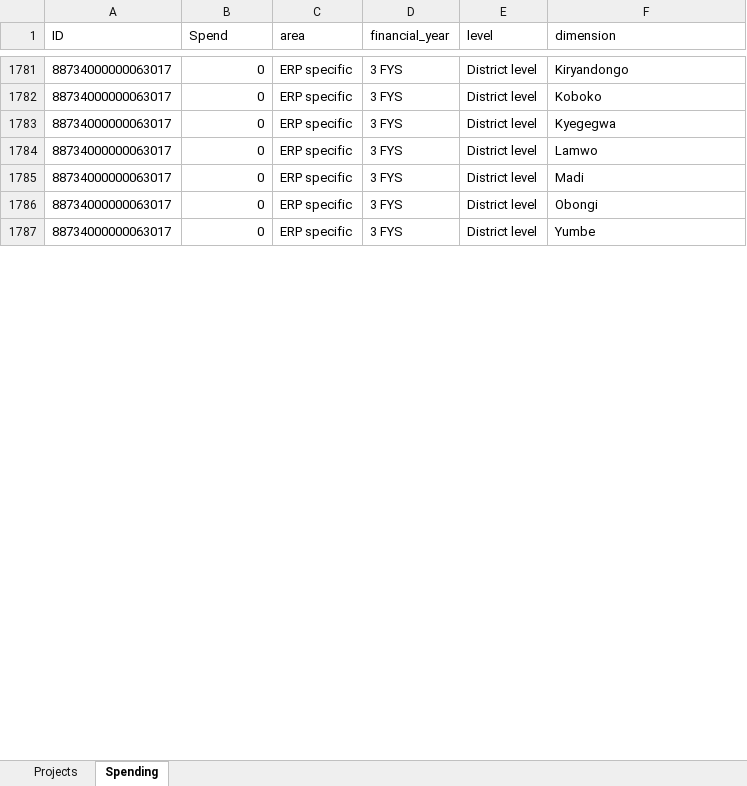
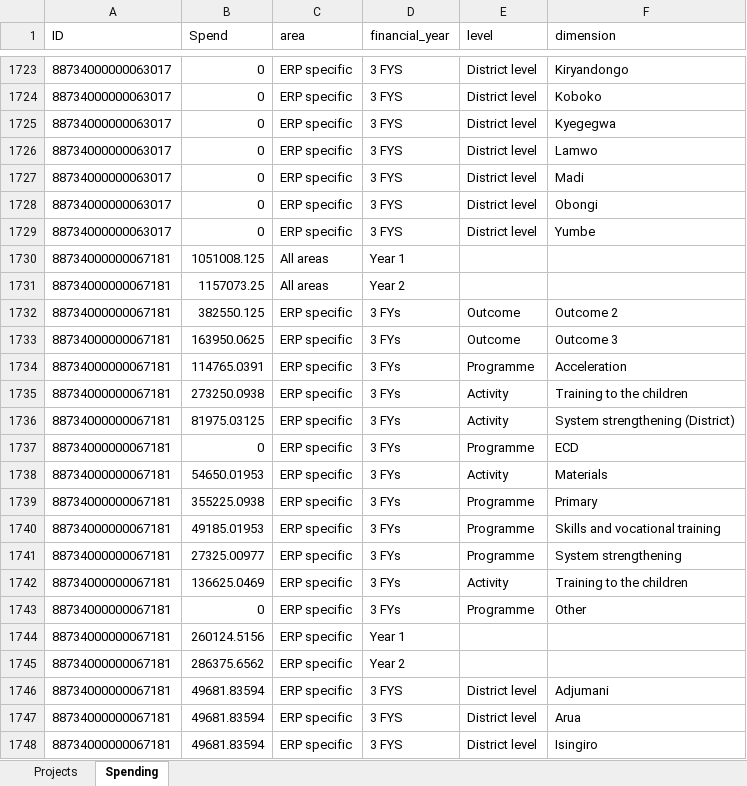
Before and after one commit to araupontones/ERP, an Excel workbook: dashboard/Projects.xlsx, sheet Spending, drawn as a sheet; only a part is shown, gaps mark what is left out; values as stored, in another font and other column widths than the file's, no borders; the diff covers the shown part only; the diff names each change by its address in the sheet, - before the commit and + after, or states it on an @@ line.

```diff
--- a/dashboard/Projects.xlsx (sheet Spending)
+++ b/dashboard/Projects.xlsx (sheet Spending)
+row 1730: 88734000000067181 | 1051008.125 | All areas | Year 1
+row 1731: 88734000000067181 | 1157073.25 | All areas | Year 2
+row 1732: 88734000000067181 | 382550.125 | ERP specific | 3 FYs | Outcome | Outcome 2
+row 1733: 88734000000067181 | 163950.0625 | ERP specific | 3 FYs | Outcome | Outcome 3
+row 1734: 88734000000067181 | 114765.0391 | ERP specific | 3 FYs | Programme | Acceleration
+row 1735: 88734000000067181 | 273250.0938 | ERP specific | 3 FYs | Activity | Training to the children
+row 1736: 88734000000067181 | 81975.03125 | ERP specific | 3 FYs | Activity | System strengthening (District)
+row 1737: 88734000000067181 | 0 | ERP specific | 3 FYs | Programme | ECD
+row 1738: 88734000000067181 | 54650.01953 | ERP specific | 3 FYs | Activity | Materials
+row 1739: 88734000000067181 | 355225.0938 | ERP specific | 3 FYs | Programme | Primary
+row 1740: 88734000000067181 | 49185.01953 | ERP specific | 3 FYs | Programme | Skills and vocational training
+row 1741: 88734000000067181 | 27325.00977 | ERP specific | 3 FYs | Programme | System strengthening
+row 1742: 88734000000067181 | 136625.0469 | ERP specific | 3 FYs | Activity | Training to the children
+row 1743: 88734000000067181 | 0 | ERP specific | 3 FYs | Programme | Other
+row 1744: 88734000000067181 | 260124.5156 | ERP specific | Year 1
+row 1745: 88734000000067181 | 286375.6562 | ERP specific | Year 2
+row 1746: 88734000000067181 | 49681.83594 | ERP specific | 3 FYS | District level | Adjumani
+row 1747: 88734000000067181 | 49681.83594 | ERP specific | 3 FYS | District level | Arua
+row 1748: 88734000000067181 | 49681.83594 | ERP specific | 3 FYS | District level | Isingiro
```
Also changed, not shown: 202 added rows and 58 removed rows elsewhere in this sheet, sheet Projects, clean_data/ERP.xlsx, clean_data/ERP_projects.xlsx, 13 other files.
